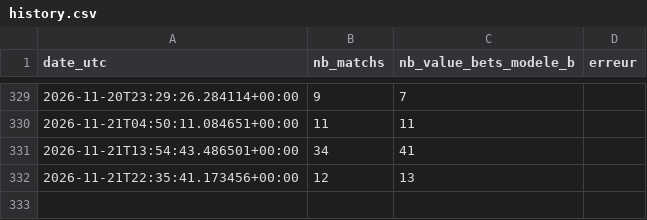
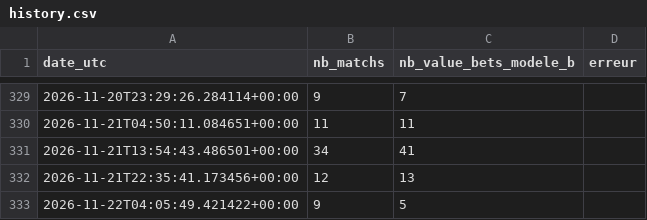
Before and after one commit to djabiganpronos/robot_code90_x_promptv10, a CSV file: docs/data/history.csv, drawn as a sheet; only a part is shown, gaps mark what is left out; the diff names each change by its address in the sheet, - before the commit and + after, or states it on an @@ line.

```diff
--- a/docs/data/history.csv
+++ b/docs/data/history.csv
+row 333: 2026-11-22T04:05:49.421422+00:00 | 9 | 5
```
Also changed, not shown: 1 other file.
